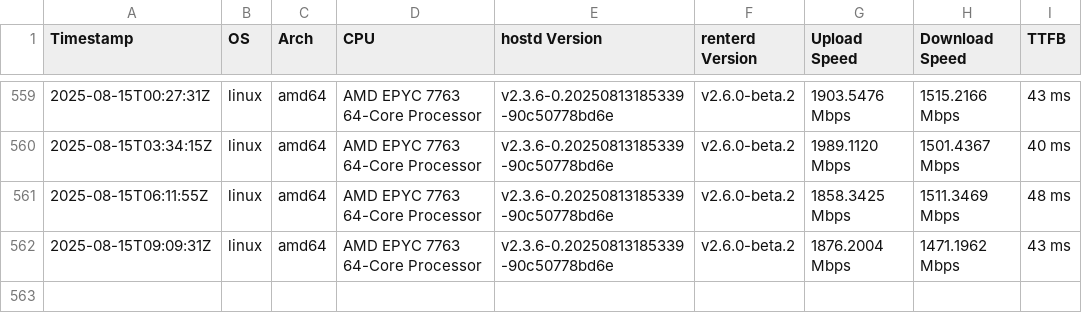
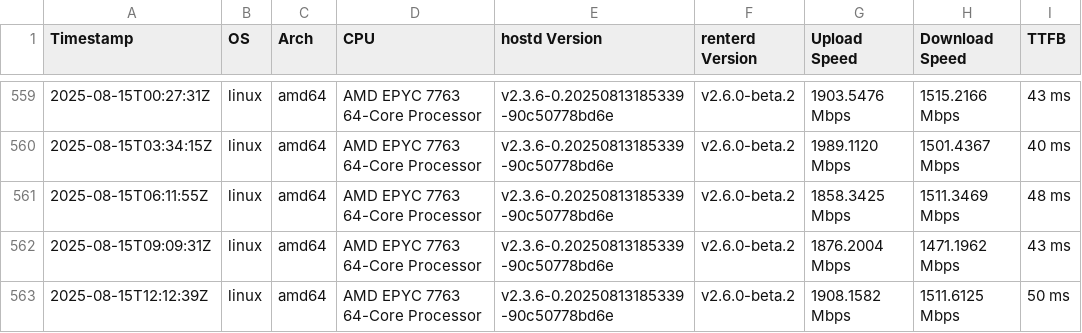
Before and after one commit to SiaFoundation/benchmark, a CSV file: results/e2e.csv, drawn as a sheet; only a part is shown, gaps mark what is left out.

```diff
--- a/results/e2e.csv
+++ b/results/e2e.csv
@@ -562 +562,2 @@ Timestamp,OS,Arch,CPU,hostd Version,renterd Version,Upload Speed,Download Speed,
 2025-08-15T09:09:31Z,linux,amd64,AMD EPYC 7763 64-Core Processor,v2.3.6-0.20250813185339-90c50778bd6e,v2.6.0-beta.2,1876.2004 Mbps,1471.1962 Mbps,43 ms
+2025-08-15T12:12:39Z,linux,amd64,AMD EPYC 7763 64-Core Processor,v2.3.6-0.20250813185339-90c50778bd6e,v2.6.0-beta.2,1908.1582 Mbps,1511.6125 Mbps,50 ms
```
Also changed, not shown: results/rhp4.csv, results/rhp4.quic.csv.
